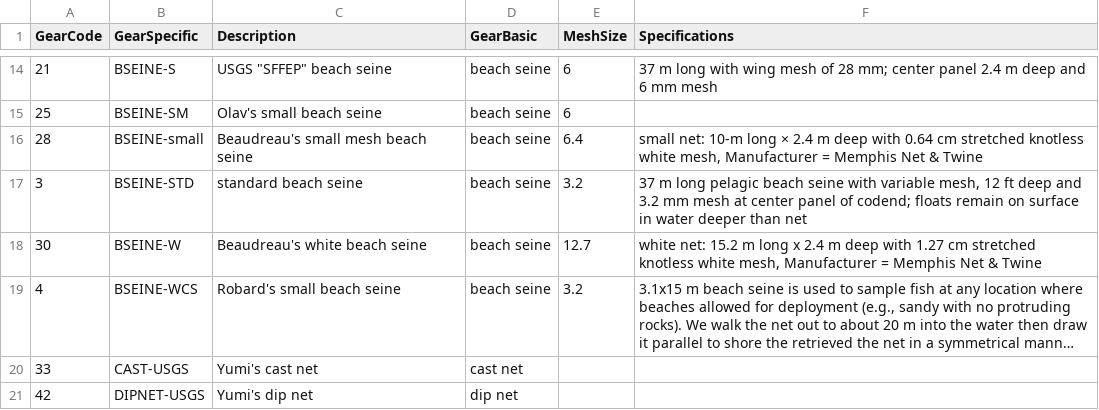
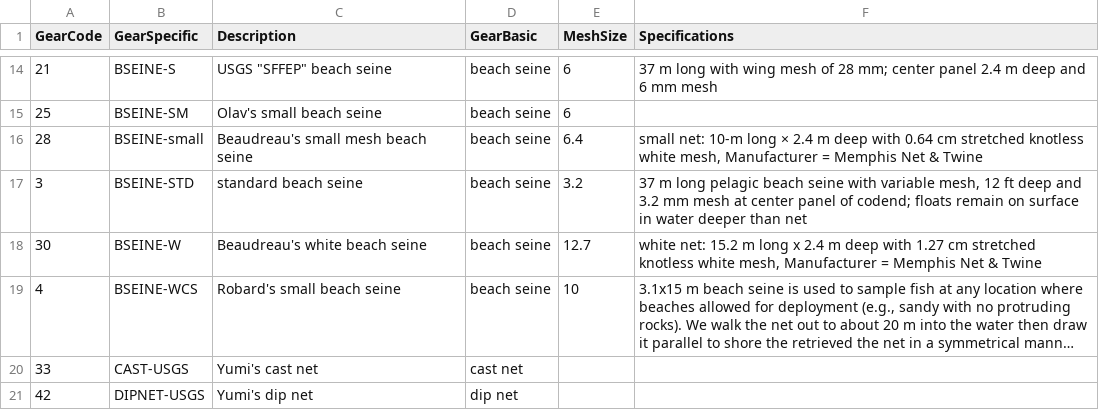
Before and after one commit to kbnerr/nearshore-fish, a CSV file: data/FishAtlasExpansion_040422_Lookup_Gear.csv, drawn as a sheet; only a part is shown, gaps mark what is left out; long unchanged cells end in …; the diff names each change by its address in the sheet, - before the commit and + after, or states it on an @@ line.

```diff
--- a/data/FishAtlasExpansion_040422_Lookup_Gear.csv
+++ b/data/FishAtlasExpansion_040422_Lookup_Gear.csv
-E19 (MeshSize): 3.2
+E19 (MeshSize): 10
```
Also changed, not shown: 22 other files.
